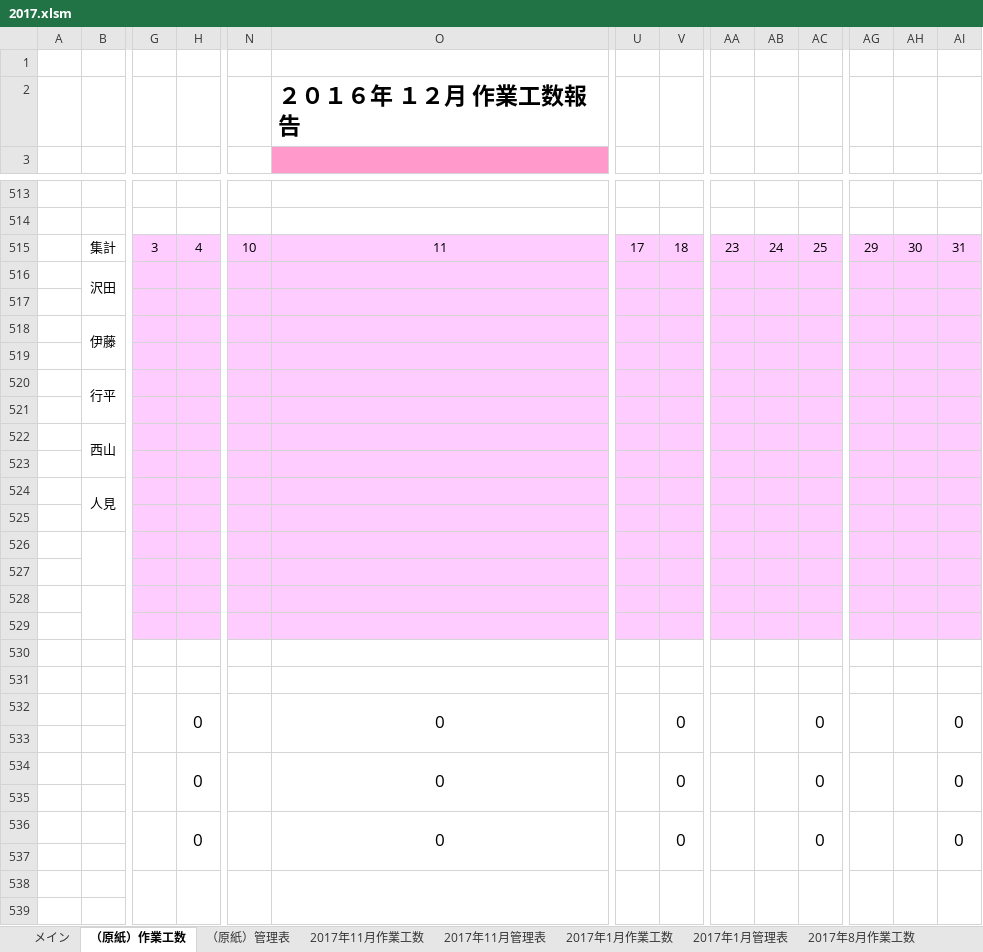
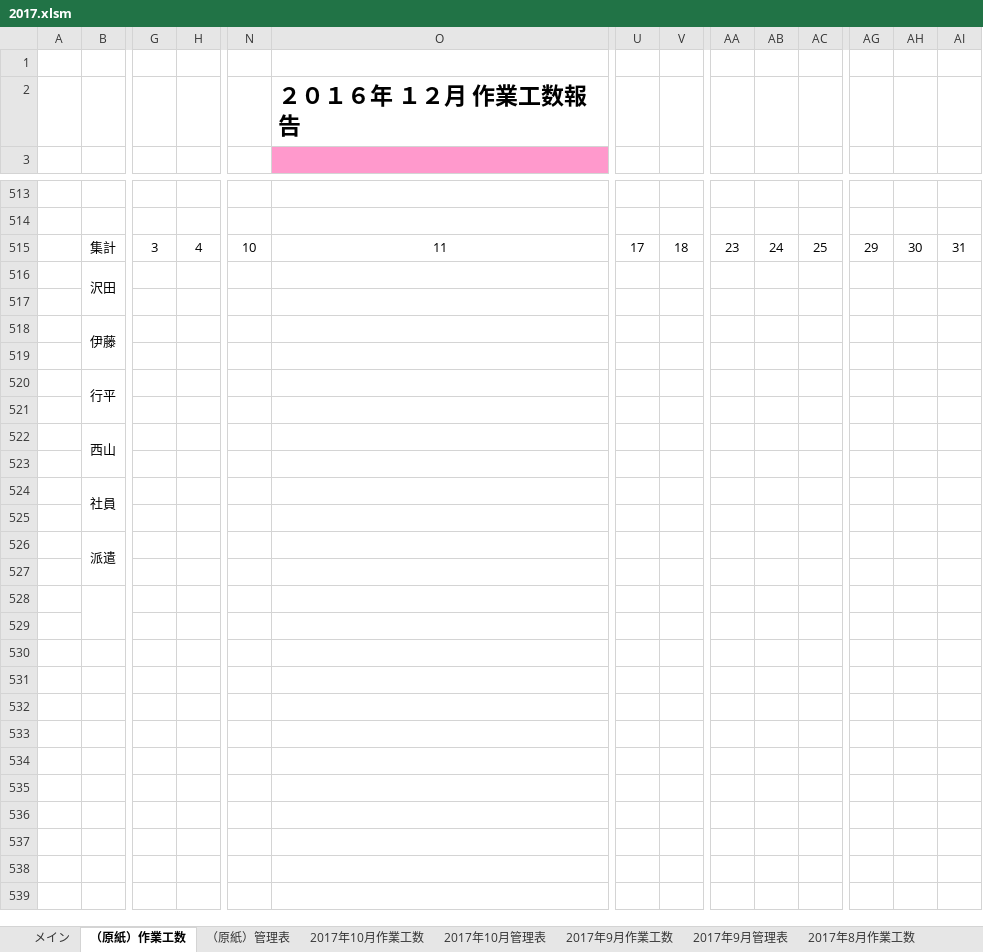
Before and after one commit to kanzaki-jun/master, an Excel workbook: 2017.xlsm, sheet （原紙）作業工数, drawn as a sheet; only a part is shown, gaps mark what is left out; values as stored, in another font and other column widths than the file's, no borders; charts and pictures not drawn; rows hold the shown columns only; the diff covers the shown part only; the diff names each change by its address in the sheet, - before the commit and + after, or states it on an @@ line.

```diff
--- a/2017.xlsm (sheet （原紙）作業工数)
+++ b/2017.xlsm (sheet （原紙）作業工数)
-sheet tab: 2017年11月作業工数
-sheet tab: 2017年11月管理表
-sheet tab: 2017年1月作業工数
-sheet tab: 2017年1月管理表
+sheet tab: 2017年10月作業工数
+sheet tab: 2017年10月管理表
+sheet tab: 2017年9月作業工数
+sheet tab: 2017年9月管理表
-G515:H529 fill: #FFCCFF
+G515:H529 fill: none
-N515:O529 fill: #FFCCFF
+N515:O529 fill: none
-U515:V529 fill: #FFCCFF
+U515:V529 fill: none
-AA515:AC529 fill: #FFCCFF
+AA515:AC529 fill: none
-AG515:AI529 fill: #FFCCFF
+AG515:AI529 fill: none
-B524: 人見
+B524: 社員
-B526: (empty)
+B526: 派遣
-row 530: (empty)
-row 531: (empty)
-row 532:  |  |  | 0 |  | 0 |  | 0 |  |  | 0 |  |  | 0
-row 533: (empty)
-row 534:  |  |  | 0 |  | 0 |  | 0 |  |  | 0 |  |  | 0
-row 535: (empty)
-row 536:  |  |  | 0 |  | 0 |  | 0 |  |  | 0 |  |  | 0
-row 537: (empty)
-row 538: (empty)
-row 539: (empty)
```
Also changed, not shown: 3 removed rows elsewhere in this sheet, sheet 2017年8月作業工数, sheet 2017年8月管理表, sheet リスト, sheet 2017年7月作業工数, sheet 2017年7月管理表, sheet メイン, formulas that keep their value, charts or pictures, 伊藤工数表.xlsx, 行平工数表.xlsx, 4 other files.
